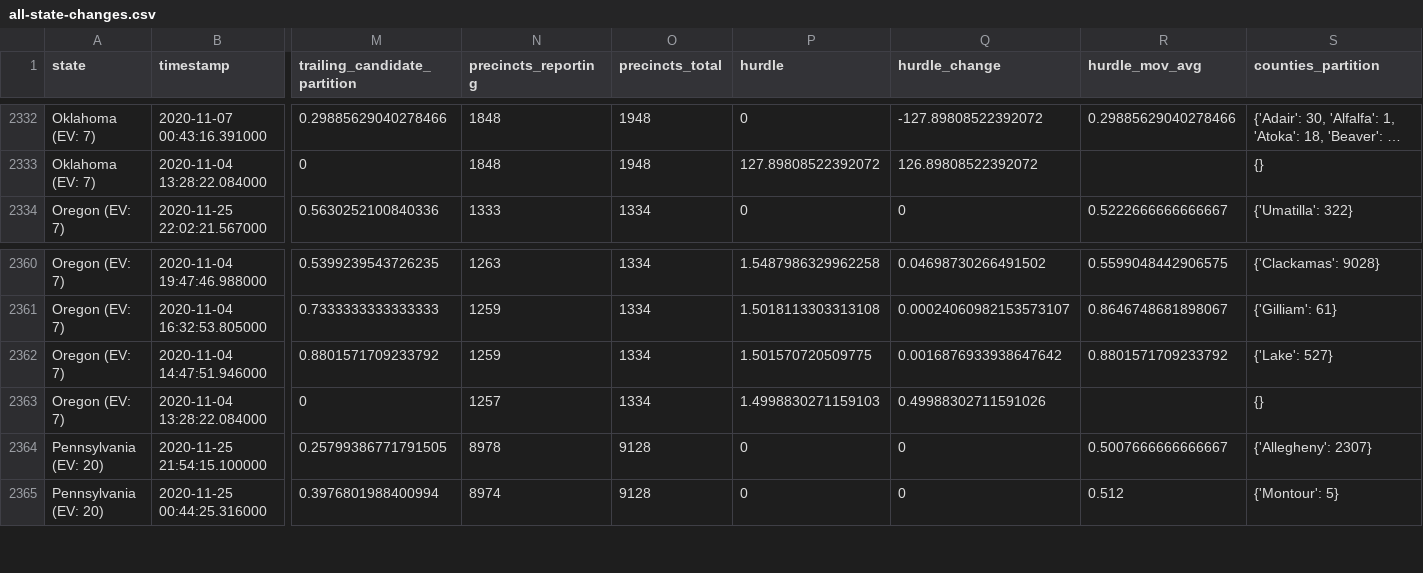
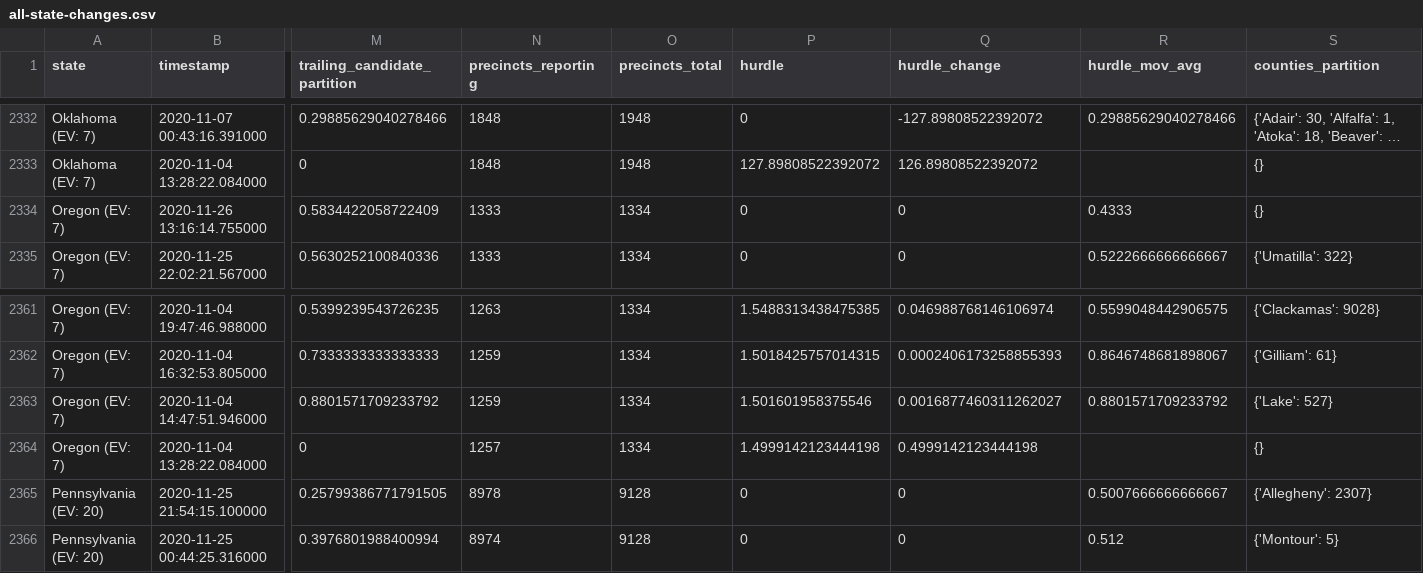
Before and after one commit to carlesm/nyt-2020-election-scraper, a CSV file: all-state-changes.csv, drawn as a sheet; only a part is shown, gaps mark what is left out; long unchanged cells end in …; addresses are those after the commit; rows hold the shown columns only; the diff covers the shown part only; the diff names each change by its address in the sheet, - before the commit and + after, or states it on an @@ line.

```diff
--- a/all-state-changes.csv
+++ b/all-state-changes.csv
+row 2334: Oregon (EV: 7) | 2020-11-26 13:16:14.755000 | 0.5834422058722409 | 1333 | 1334 | 0 | 0 | 0.4333 | {}
-P2361 (hurdle): 1.5487986329962258
+P2361 (hurdle): 1.5488313438475385
-Q2361 (hurdle_change): 0.04698730266491502
+Q2361 (hurdle_change): 0.046988768146106974
-P2362 (hurdle): 1.5018113303313108
+P2362 (hurdle): 1.5018425757014315
-Q2362 (hurdle_change): 0.00024060982153573107
+Q2362 (hurdle_change): 0.0002406173258855393
-P2363 (hurdle): 1.501570720509775
+P2363 (hurdle): 1.501601958375546
-Q2363 (hurdle_change): 0.0016876933938647642
+Q2363 (hurdle_change): 0.0016877460311262027
-P2364 (hurdle): 1.4998830271159103
+P2364 (hurdle): 1.4999142123444198
-Q2364 (hurdle_change): 0.49988302711591026
+Q2364 (hurdle_change): 0.4999142123444198
```
Also changed, not shown: 31 edited cells elsewhere in this file, 6 other files.
